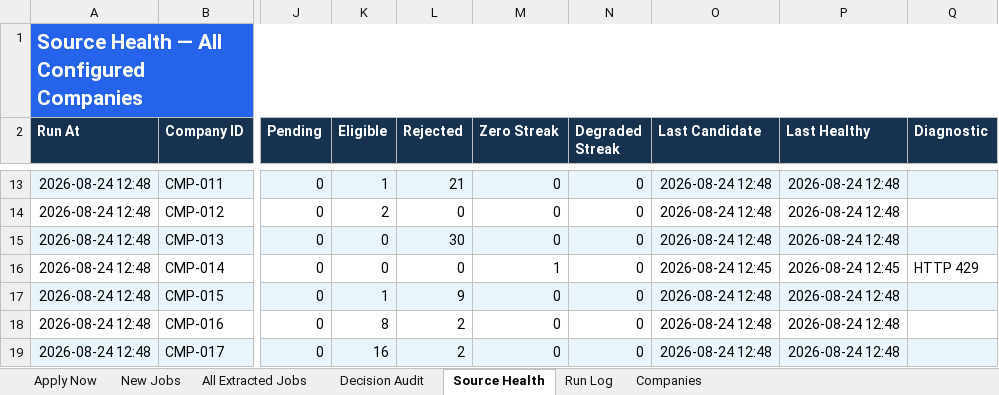
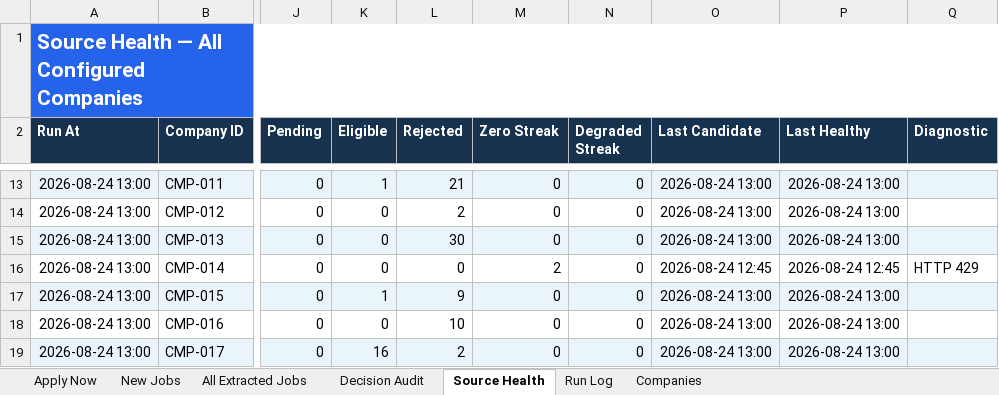
Before and after one commit to taran-dev4u/career-job-monitor, an Excel workbook: outputs/job-monitor/Job_Monitor.xlsx, sheet Source Health, drawn as a sheet; only a part is shown, gaps mark what is left out; values as stored, in another font and other column widths than the file's, no borders; table styles not drawn; the diff covers the shown part only; the diff names each change by its address in the sheet, - before the commit and + after, or states it on an @@ line.

```diff
--- a/outputs/job-monitor/Job_Monitor.xlsx (sheet Source Health)
+++ b/outputs/job-monitor/Job_Monitor.xlsx (sheet Source Health)
-A13:A19 (Run At): 2026-08-24 12:48
+A13:A19 (Run At): 2026-08-24 13:00
-O13:O15 (Last Candidate): 2026-08-24 12:48
+O13:O15 (Last Candidate): 2026-08-24 13:00
-P13:P15 (Last Healthy): 2026-08-24 12:48
+P13:P15 (Last Healthy): 2026-08-24 13:00
-K14 (Eligible): 2
+K14 (Eligible): 0
-L14 (Rejected): 0
+L14 (Rejected): 2
-M16 (Zero Streak): 1
+M16 (Zero Streak): 2
-O17:O19 (Last Candidate): 2026-08-24 12:48
+O17:O19 (Last Candidate): 2026-08-24 13:00
-P17:P19 (Last Healthy): 2026-08-24 12:48
+P17:P19 (Last Healthy): 2026-08-24 13:00
-K18 (Eligible): 8
+K18 (Eligible): 0
-L18 (Rejected): 2
+L18 (Rejected): 10
```
Also changed, not shown: 42 edited cells elsewhere in this sheet, sheet Apply Now, sheet Decision Audit, sheet All Extracted Jobs, sheet Run Log, 15 other files.
